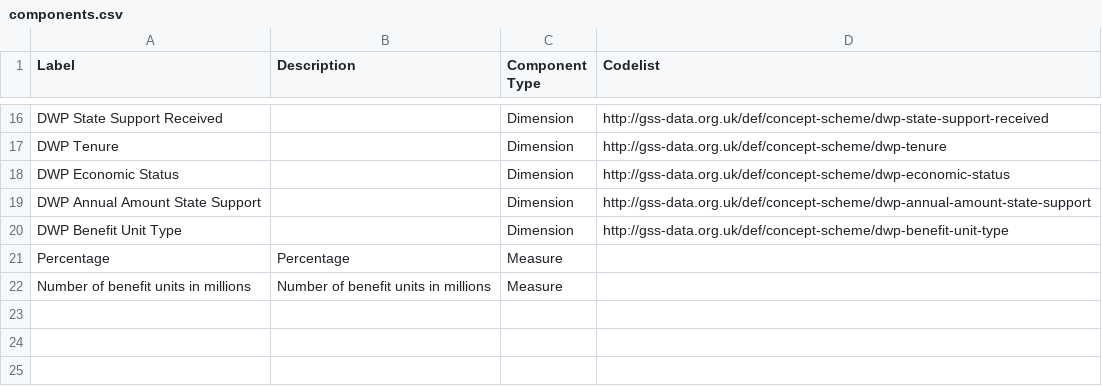
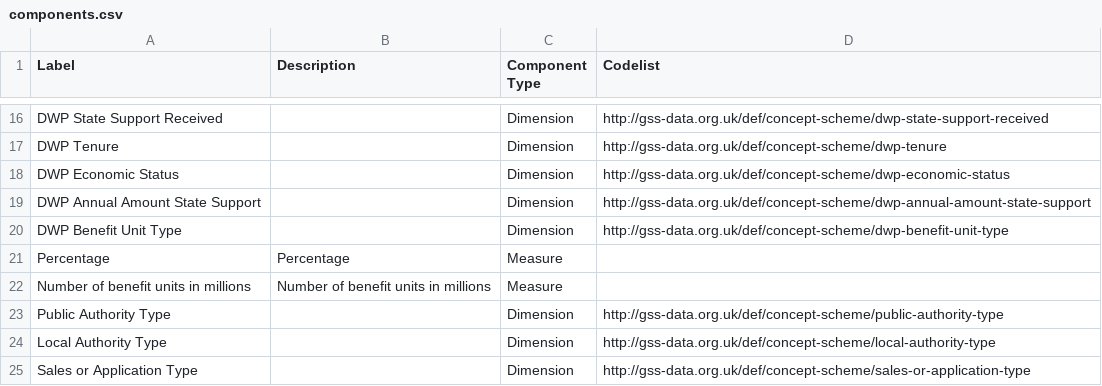
Before and after one commit to GSS-Cogs/family-affordable-housing, a CSV file: reference/components.csv, drawn as a sheet; only a part is shown, gaps mark what is left out; the diff names each change by its address in the sheet, - before the commit and + after, or states it on an @@ line.

```diff
--- a/reference/components.csv
+++ b/reference/components.csv
+row 23: Public Authority Type |  | Dimension | http://gss-data.org.uk/def/concept-scheme/public-authority-type
+row 24: Local Authority Type |  | Dimension | http://gss-data.org.uk/def/concept-scheme/local-authority-type
+row 25: Sales or Application Type |  | Dimension | http://gss-data.org.uk/def/concept-scheme/sales-or-application-type
```
Also changed, not shown: reference/codelists/marker.csv, reference/columns.csv, 4 other files.
